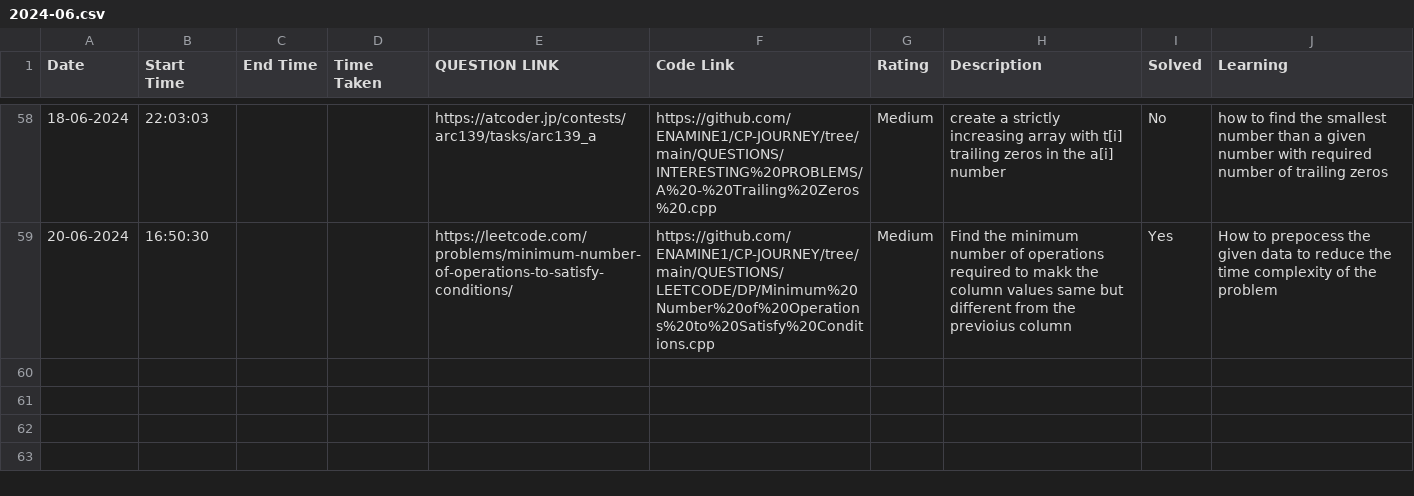
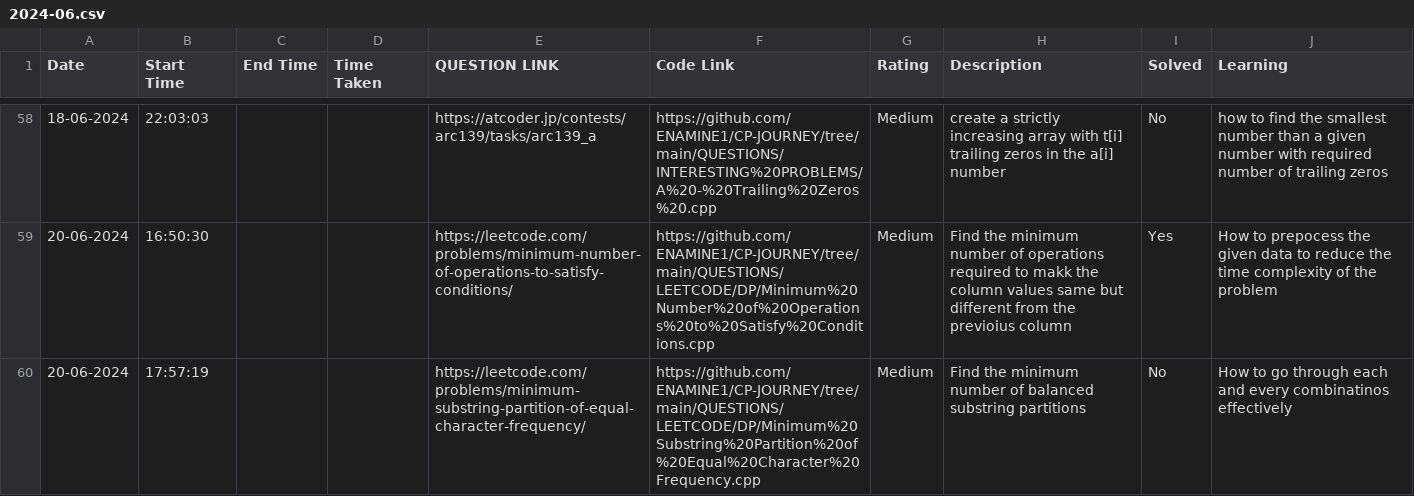
Before and after one commit to ENAMINE1/CP-JOURNEY, a CSV file: HISTORY/2024-06.csv, drawn as a sheet; only a part is shown, gaps mark what is left out; the diff names each change by its address in the sheet, - before the commit and + after, or states it on an @@ line.

```diff
--- a/HISTORY/2024-06.csv
+++ b/HISTORY/2024-06.csv
+row 60: 20-06-2024 | 17:57:19 |  |  | https://leetcode.com/problems/minimum-substring-partition-of-equal-character-frequency/ | https://github.com/ENAMINE1/CP-JOURNEY/tree/main/QUESTIONS/LEETCODE/DP/Minimum%20Substring%20Partition%20of%20Equal%20Character%20Frequency.cpp | Medium | Find the minimum number of balanced substring partitions | No | How to go through each and every combinatinos effectively
```
Also changed, not shown: 2 other files.
